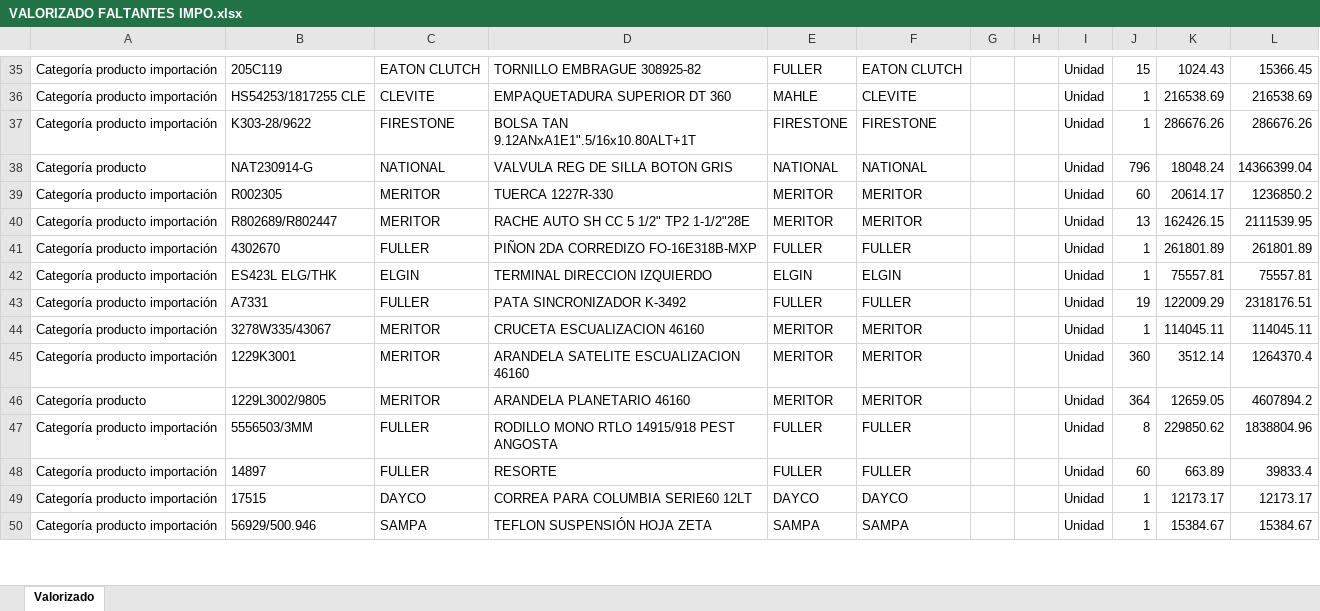
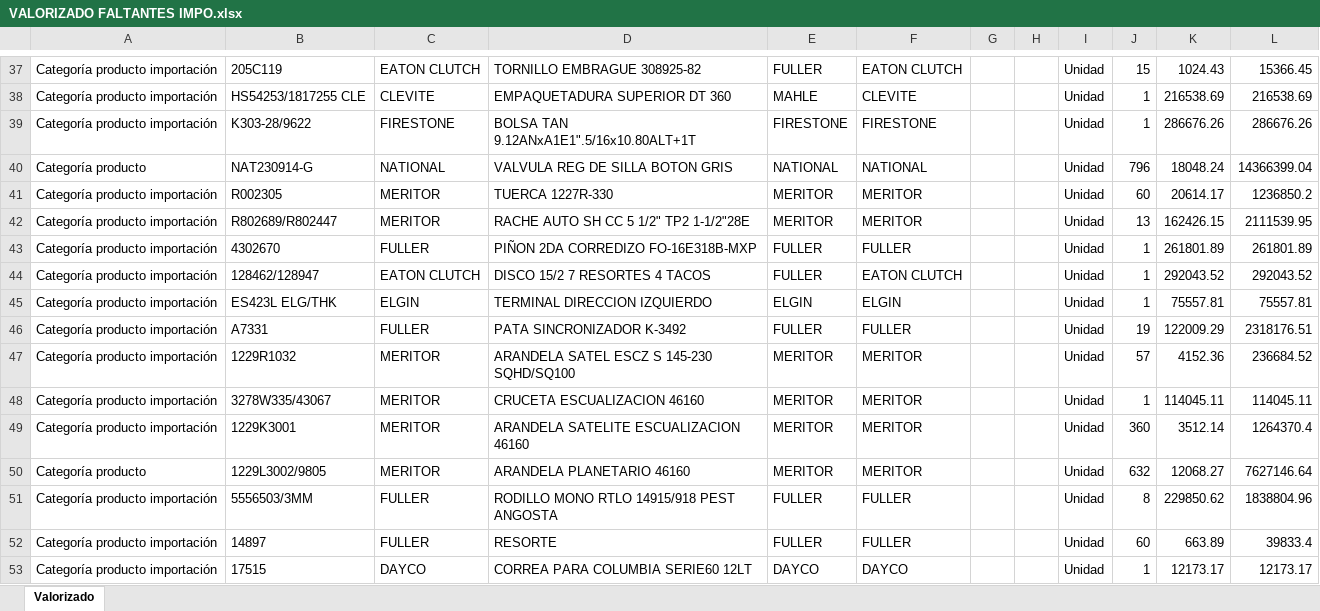
Before and after one commit to developments-fertrac/MACRO_INV_GENERAL, an Excel workbook: VALORIZADO FALTANTES IMPO.xlsx, sheet Valorizado, drawn as a sheet; only a part is shown, gaps mark what is left out; the shorter side is filled out with more unchanged rows; values as stored, in another font and other column widths than the file's, no borders; addresses are those after the commit; the diff covers the shown part only; the diff names each change by its address in the sheet, - before the commit and + after, or states it on an @@ line.

```diff
--- a/VALORIZADO FALTANTES IMPO.xlsx (sheet Valorizado)
+++ b/VALORIZADO FALTANTES IMPO.xlsx (sheet Valorizado)
+row 44: Categoría producto importación | 128462/128947 | EATON CLUTCH | DISCO 15/2 7 RESORTES 4 TACOS | FULLER | EATON CLUTCH |  |  | Unidad | 1 | 292043.52 | 292043.52
+row 47: Categoría producto importación | 1229R1032 | MERITOR | ARANDELA SATEL ESCZ S 145-230 SQHD/SQ100 | MERITOR | MERITOR |  |  | Unidad | 57 | 4152.36 | 236684.52
-J50: 364
+J50: 632
-K50: 12659.05
+K50: 12068.27
-L50: 4607894.2
+L50: 7627146.64
```
Also changed, not shown: 6 added rows, 1 removed row and 2 edited cells elsewhere in this sheet, VALORIZADO FALTANTES.xlsx, VALORIZADO GENERAL.xlsx, 19 other files.
